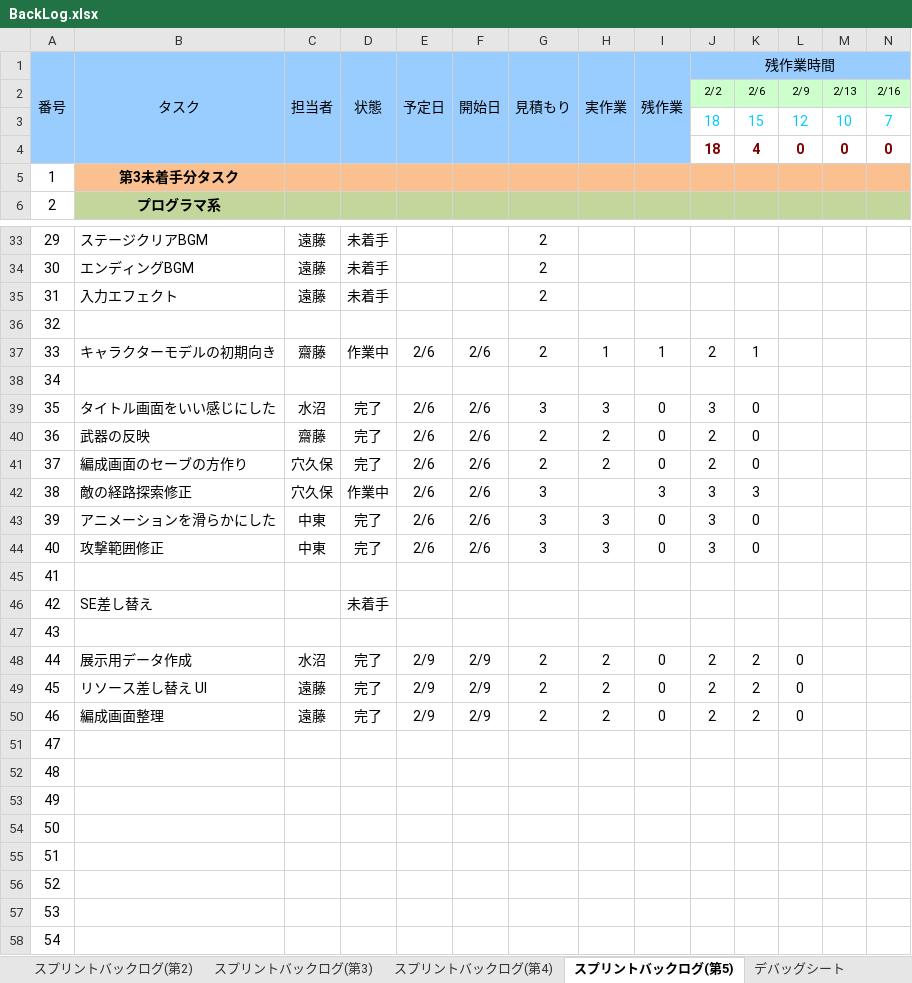
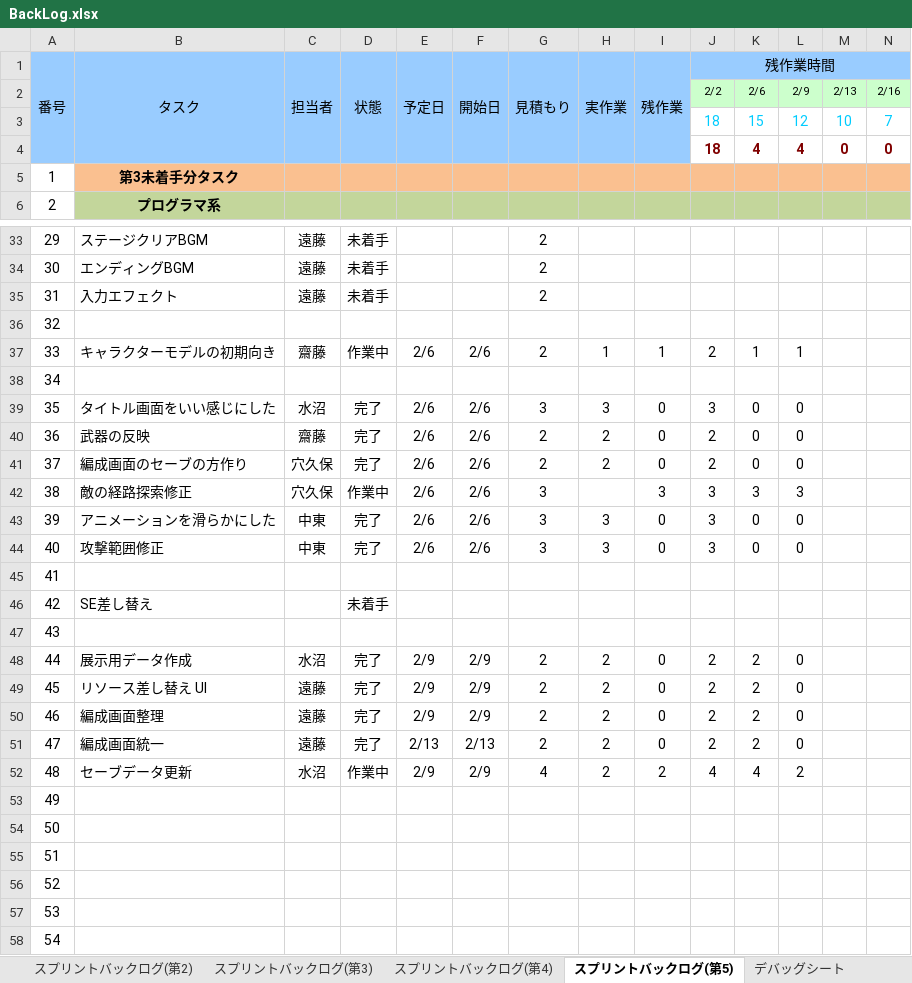
Before and after one commit to TaigaMizunuma/FreewheelExciter, an Excel workbook: Godlibrary/BackLog.xlsx, sheet スプリントバックログ(第5), drawn as a sheet; only a part is shown, gaps mark what is left out; values as stored, in another font and other column widths than the file's, no borders; charts and pictures and conditional formats not drawn; the diff names each change by its address in the sheet, - before the commit and + after, or states it on an @@ line.

```diff
--- a/Godlibrary/BackLog.xlsx (sheet スプリントバックログ(第5))
+++ b/Godlibrary/BackLog.xlsx (sheet スプリントバックログ(第5))
-L4: 0
+L4: 4
-L37: (empty)
+L37: 1
-L39:L41: (empty)
+L39:L41: 0
-L42: (empty)
+L42: 3
-L43:L44: (empty)
+L43:L44: 0
-B51 (タスク): (empty)
+B51 (タスク): 編成画面統一
-C51 (担当者): (empty)
+C51 (担当者): 遠藤
-D51 (状態): (empty)
+D51 (状態): 完了
-E51 (予定日): (empty)
+E51 (予定日): 2/13
-F51 (開始日): (empty)
+F51 (開始日): 2/13
-G51 (見積もり): (empty)
+G51 (見積もり): 2
-H51:H52 (実作業): (empty)
+H51:H52 (実作業): 2
-I51 (残作業): (empty)
+I51 (残作業): 0
-J51 (残作業時間): (empty)
+J51 (残作業時間): 2
-K51: (empty)
+K51: 2
-L51: (empty)
+L51: 0
-B52 (タスク): (empty)
+B52 (タスク): セーブデータ更新
-C52 (担当者): (empty)
+C52 (担当者): 水沼
-D52 (状態): (empty)
+D52 (状態): 作業中
-E52 (予定日): (empty)
+E52 (予定日): 2/9
-F52 (開始日): (empty)
+F52 (開始日): 2/9
-G52 (見積もり): (empty)
+G52 (見積もり): 4
-I52 (残作業): (empty)
+I52 (残作業): 2
-J52 (残作業時間): (empty)
+J52 (残作業時間): 4
-K52: (empty)
+K52: 4
-L52: (empty)
+L52: 2
```
Also changed, not shown: sheet スプリントバックログ(第4), sheet デバッグシート, charts or pictures, 1 other file.
